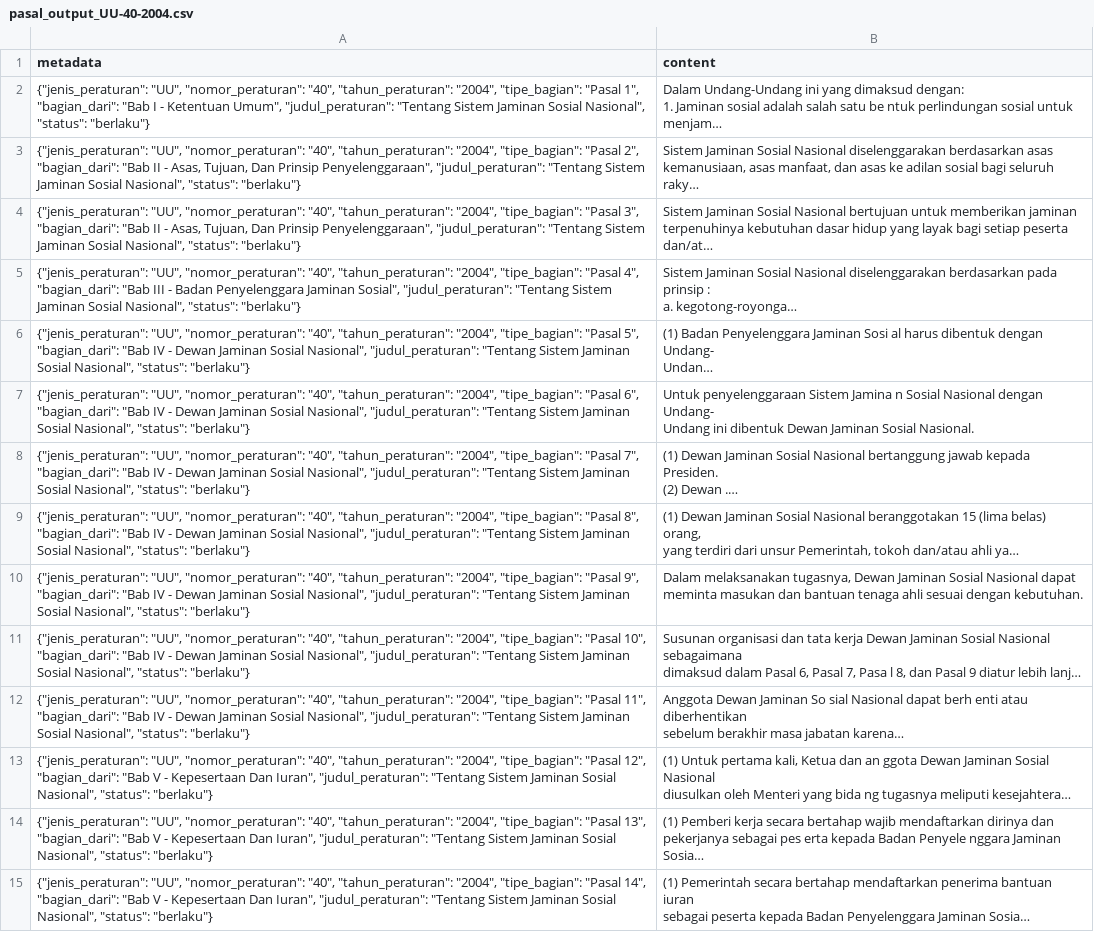
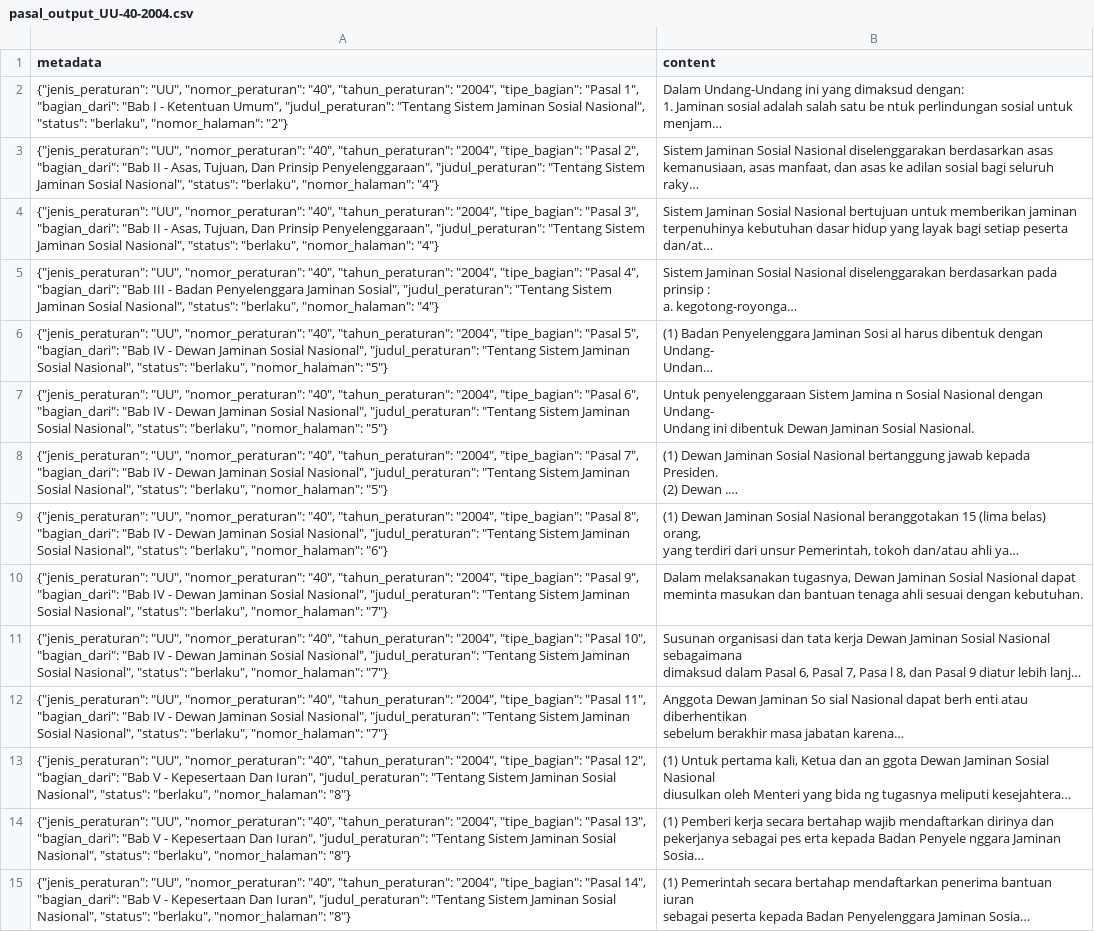
Before and after one commit to LexMedica-Chatbot/Question-Answering-RAG, a CSV file: data/processed/pasal_output_UU-40-2004.csv, drawn as a sheet; only a part is shown; long unchanged cells end in …; the diff covers the shown part only; the diff names each change by its address in the sheet, - before the commit and + after, or states it on an @@ line.

```diff
--- a/data/processed/pasal_output_UU-40-2004.csv
+++ b/data/processed/pasal_output_UU-40-2004.csv
-A2 (metadata): …Nasional", "status": "berlaku"}
+A2 (metadata): …Nasional", "status": "berlaku", "nomor_halaman": "2"}
-A3 (metadata): …Nasional", "status": "berlaku"}
+A3 (metadata): …Nasional", "status": "berlaku", "nomor_halaman": "4"}
-A4 (metadata): …Nasional", "status": "berlaku"}
+A4 (metadata): …Nasional", "status": "berlaku", "nomor_halaman": "4"}
-A5 (metadata): …Nasional", "status": "berlaku"}
+A5 (metadata): …Nasional", "status": "berlaku", "nomor_halaman": "4"}
-A6 (metadata): …Nasional", "status": "berlaku"}
+A6 (metadata): …Nasional", "status": "berlaku", "nomor_halaman": "5"}
-A7 (metadata): …Nasional", "status": "berlaku"}
+A7 (metadata): …Nasional", "status": "berlaku", "nomor_halaman": "5"}
-A8 (metadata): …Nasional", "status": "berlaku"}
+A8 (metadata): …Nasional", "status": "berlaku", "nomor_halaman": "5"}
-A9 (metadata): …Nasional", "status": "berlaku"}
+A9 (metadata): …Nasional", "status": "berlaku", "nomor_halaman": "6"}
-A10 (metadata): …Nasional", "status": "berlaku"}
+A10 (metadata): …Nasional", "status": "berlaku", "nomor_halaman": "7"}
-A11 (metadata): …Nasional", "status": "berlaku"}
+A11 (metadata): …Nasional", "status": "berlaku", "nomor_halaman": "7"}
-A12 (metadata): …Nasional", "status": "berlaku"}
+A12 (metadata): …Nasional", "status": "berlaku", "nomor_halaman": "7"}
-A13 (metadata): …Nasional", "status": "berlaku"}
+A13 (metadata): …Nasional", "status": "berlaku", "nomor_halaman": "8"}
-A14 (metadata): …Nasional", "status": "berlaku"}
+A14 (metadata): …Nasional", "status": "berlaku", "nomor_halaman": "8"}
-A15 (metadata): …Nasional", "status": "berlaku"}
+A15 (metadata): …Nasional", "status": "berlaku", "nomor_halaman": "8"}
```
Also changed, not shown: 39 edited cells elsewhere in this file, data/processed/pasal_output_uu-1-2018.csv, data/processed/pasal_output_uu-23-2022.csv, 6 other files.
